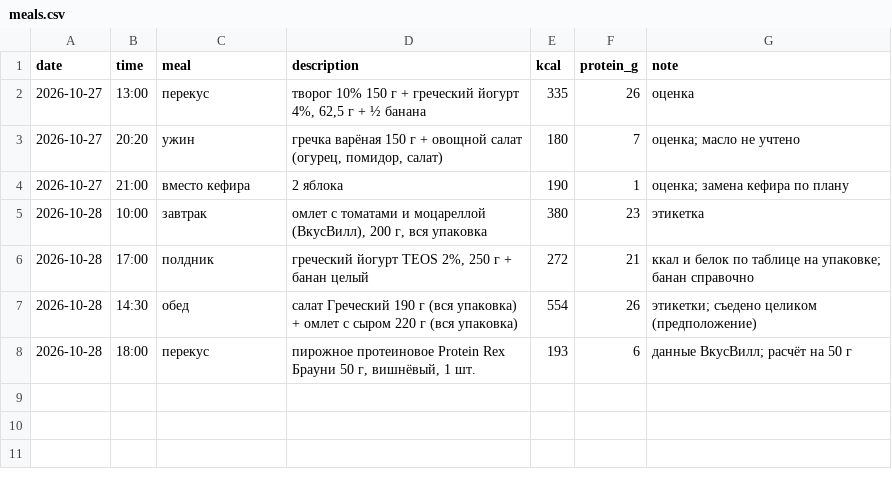
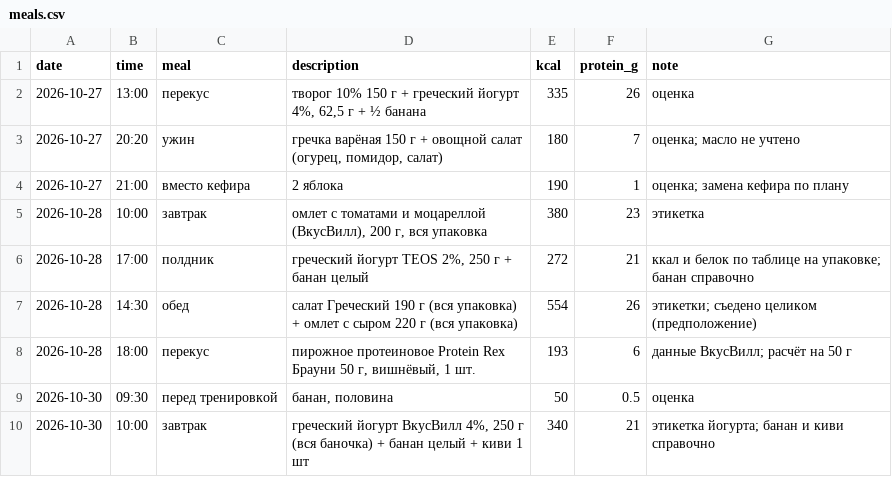
Before and after one commit to urevoleg/ai-weight-plan, a CSV file: site/data/meals.csv, drawn as a sheet; the diff names each change by its address in the sheet, - before the commit and + after, or states it on an @@ line.

```diff
--- a/site/data/meals.csv
+++ b/site/data/meals.csv
+row 9: 2026-10-30 | 09:30 | перед тренировкой | банан, половина | 50 | 0.5 | оценка
+row 10: 2026-10-30 | 10:00 | завтрак | греческий йогурт ВкусВилл 4%, 250 г (вся баночка) + банан целый + киви 1 шт | 340 | 21 | этикетка йогурта; банан и киви справочно
```
